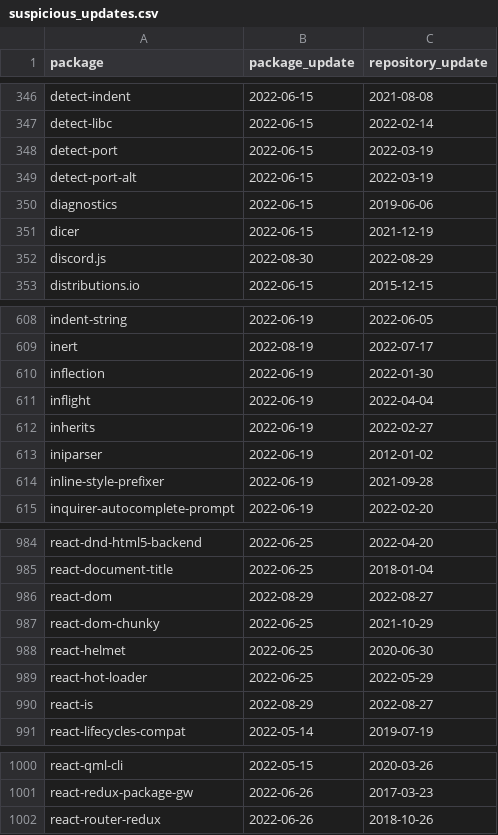
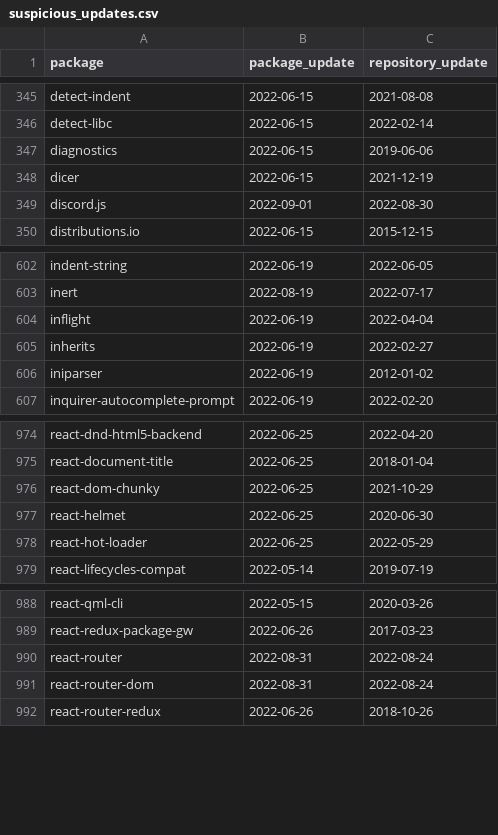
Before and after one commit to trickest/packages, a CSV file: npm/suspicious_updates.csv, drawn as a sheet; only a part is shown, gaps mark what is left out; the diff covers the shown part only.

```diff
--- a/npm/suspicious_updates.csv
+++ b/npm/suspicious_updates.csv
@@ -347,7 +346,5 @@ detect-indent,2022-06-15,2021-08-08
 detect-libc,2022-06-15,2022-02-14
-detect-port,2022-06-15,2022-03-19
-detect-port-alt,2022-06-15,2022-03-19
 diagnostics,2022-06-15,2019-06-06
 dicer,2022-06-15,2021-12-19
-discord.js,2022-08-30,2022-08-29
+discord.js,2022-09-01,2022-08-30
 distributions.io,2022-06-15,2015-12-15
@@ -609,3 +603,2 @@ indent-string,2022-06-19,2022-06-05
 inert,2022-08-19,2022-07-17
-inflection,2022-06-19,2022-01-30
 inflight,2022-06-19,2022-04-04
@@ -613,3 +606,2 @@ inherits,2022-06-19,2022-02-27
 iniparser,2022-06-19,2012-01-02
-inline-style-prefixer,2022-06-19,2021-09-28
 inquirer-autocomplete-prompt,2022-06-19,2022-02-20
@@ -985,3 +975,2 @@ react-dnd-html5-backend,2022-06-25,2022-04-20
 react-document-title,2022-06-25,2018-01-04
-react-dom,2022-08-29,2022-08-27
 react-dom-chunky,2022-06-25,2021-10-29
@@ -989,3 +978,2 @@ react-helmet,2022-06-25,2020-06-30
 react-hot-loader,2022-06-25,2022-05-29
-react-is,2022-08-29,2022-08-27
 react-lifecycles-compat,2022-05-14,2019-07-19
@@ -1001,2 +989,4 @@ react-qml-cli,2022-05-15,2020-03-26
 react-redux-package-gw,2022-06-26,2017-03-23
+react-router,2022-08-31,2022-08-24
+react-router-dom,2022-08-31,2022-08-24
 react-router-redux,2022-06-26,2018-10-26
```
Also changed, not shown: 3 added rows, 11 removed rows and 6 edited cells elsewhere in this file, 1 other file.
